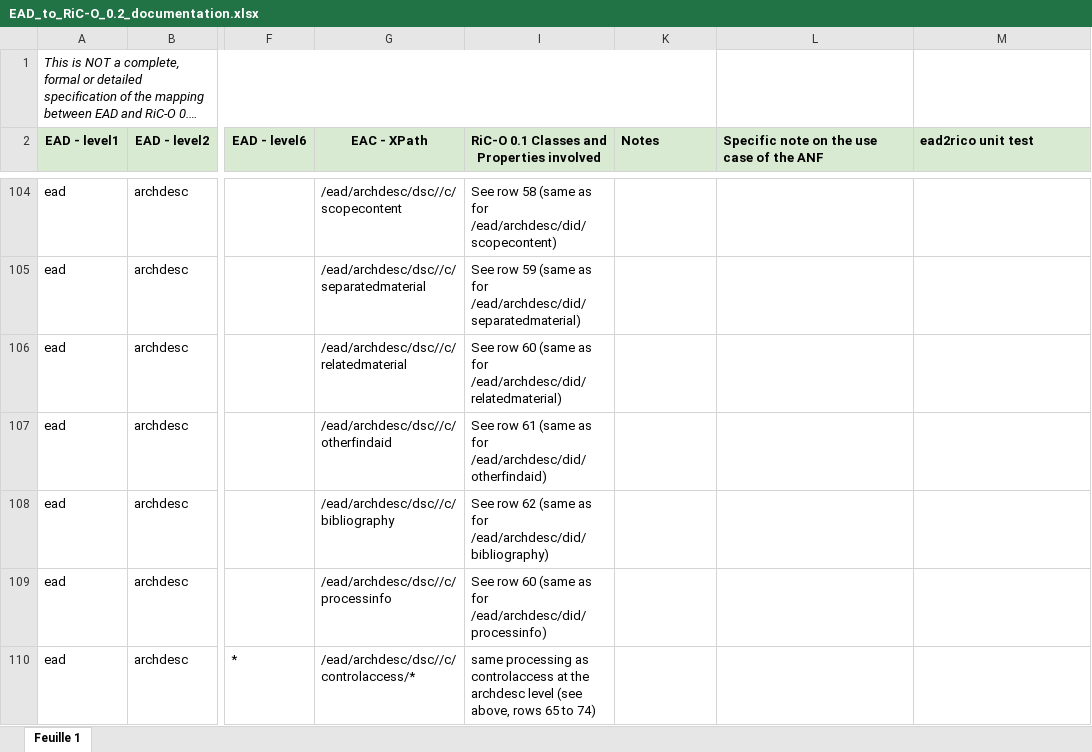
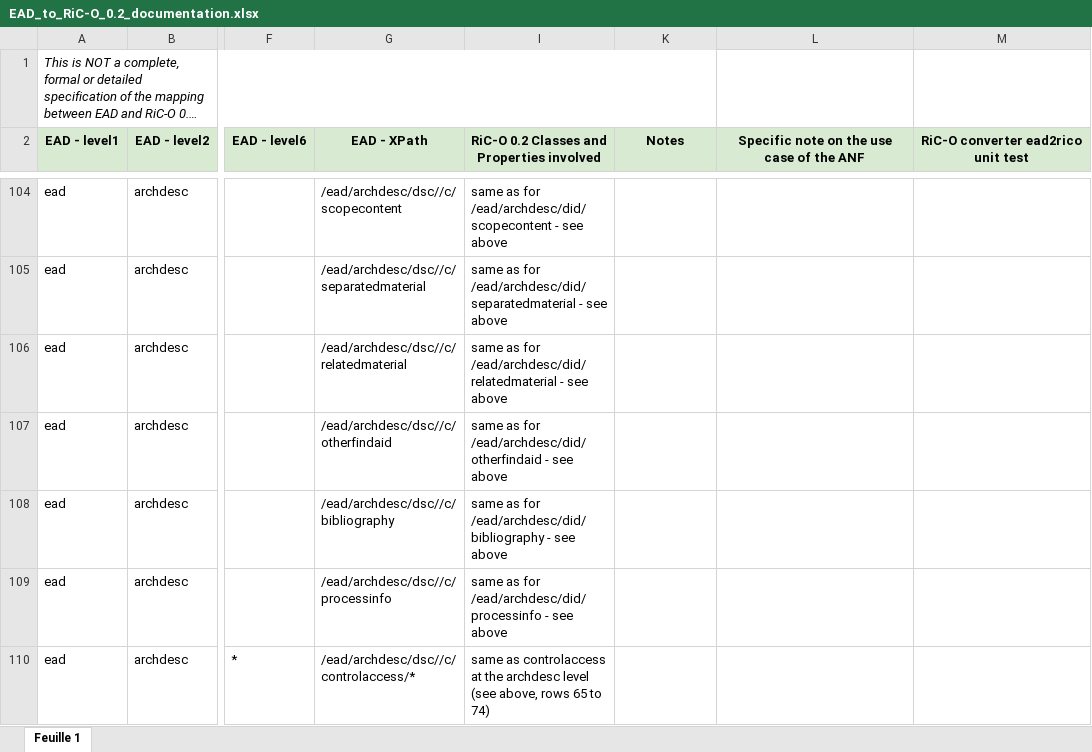
Before and after one commit to ArchivesNationalesFR/rico-converter, an Excel workbook: docs/EAD_to_RiC-O_0.2_documentation.xlsx, sheet Feuille 1, drawn as a sheet; only a part is shown, gaps mark what is left out; long unchanged cells end in …; values as stored, in another font and other column widths than the file's, no borders; the diff covers the shown part only; the diff names each change by its address in the sheet, - before the commit and + after, or states it on an @@ line.

```diff
--- a/docs/EAD_to_RiC-O_0.2_documentation.xlsx (sheet Feuille 1)
+++ b/docs/EAD_to_RiC-O_0.2_documentation.xlsx (sheet Feuille 1)
-G2: EAC - XPath
+G2: EAD - XPath
-I2: RiC-O 0.1 Classes and Properties involved
+I2: RiC-O 0.2 Classes and Properties involved
-K2:M2 alignment: left
+K2:M2 alignment: center
-M2: ead2rico unit test
+M2: RiC-O converter ead2rico unit test
-I104: See row 58 (same as for /ead/archdesc/did/scopecontent)
+I104: same as for /ead/archdesc/did/scopecontent - see above
-I105: See row 59 (same as for /ead/archdesc/did/separatedmaterial)
+I105: same as for /ead/archdesc/did/separatedmaterial - see above
-I106: See row 60 (same as for /ead/archdesc/did/relatedmaterial)
+I106: same as for /ead/archdesc/did/relatedmaterial - see above
-I107: See row 61 (same as for /ead/archdesc/did/otherfindaid)
+I107: same as for /ead/archdesc/did/otherfindaid - see above
-I108: See row 62 (same as for /ead/archdesc/did/bibliography)
+I108: same as for /ead/archdesc/did/bibliography - see above
-I109: See row 60 (same as for /ead/archdesc/did/processinfo)
+I109: same as for /ead/archdesc/did/processinfo - see above
-I110: same processing as controlaccess…
+I110: same as controlaccess…
```
Also changed, not shown: 25 edited cells elsewhere in this sheet, docs/EAC_to_Ric-O_0.2_documentation.xlsx.
